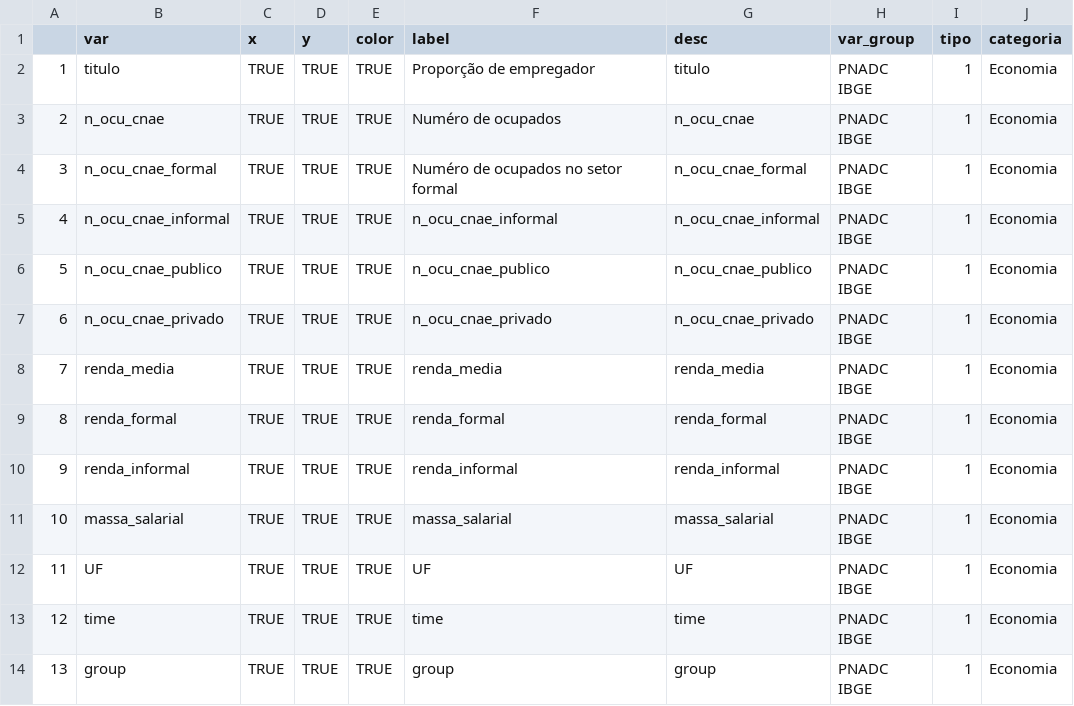
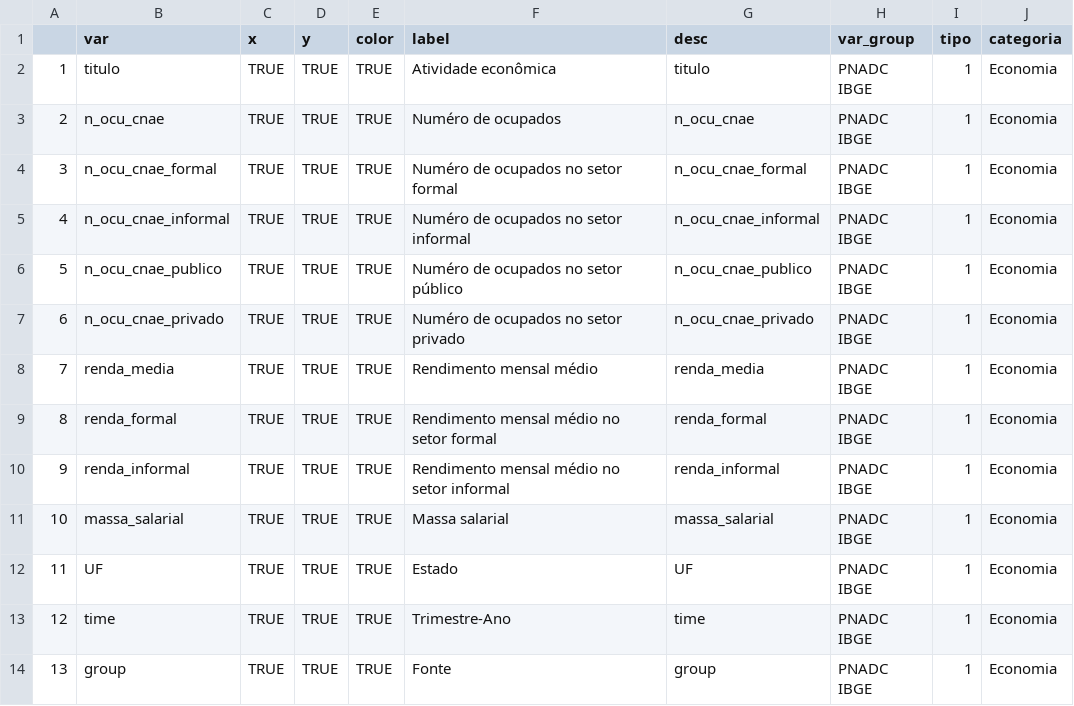
Before and after one commit to datazoompuc/datazoom_viz, a CSV file: data/ibge_pnadc_dinamismo_economico_dic.csv, drawn as a sheet; only a part is shown; the diff names each change by its address in the sheet, - before the commit and + after, or states it on an @@ line.

Commit message:
Atualiza base de dados IBGE

```diff
--- a/data/ibge_pnadc_dinamismo_economico_dic.csv
+++ b/data/ibge_pnadc_dinamismo_economico_dic.csv
-F2 (label): Proporção de empregador
+F2 (label): Atividade econômica
-F5 (label): n_ocu_cnae_informal
+F5 (label): Numéro de ocupados no setor informal
-F6 (label): n_ocu_cnae_publico
+F6 (label): Numéro de ocupados no setor público
-F7 (label): n_ocu_cnae_privado
+F7 (label): Numéro de ocupados no setor privado
-F8 (label): renda_media
+F8 (label): Rendimento mensal médio
-F9 (label): renda_formal
+F9 (label): Rendimento mensal médio no setor formal
-F10 (label): renda_informal
+F10 (label): Rendimento mensal médio no setor informal
-F11 (label): massa_salarial
+F11 (label): Massa salarial
-F12 (label): UF
+F12 (label): Estado
-F13 (label): time
+F13 (label): Trimestre-Ano
-F14 (label): group
+F14 (label): Fonte
```
Also changed, not shown: 2 other files.
